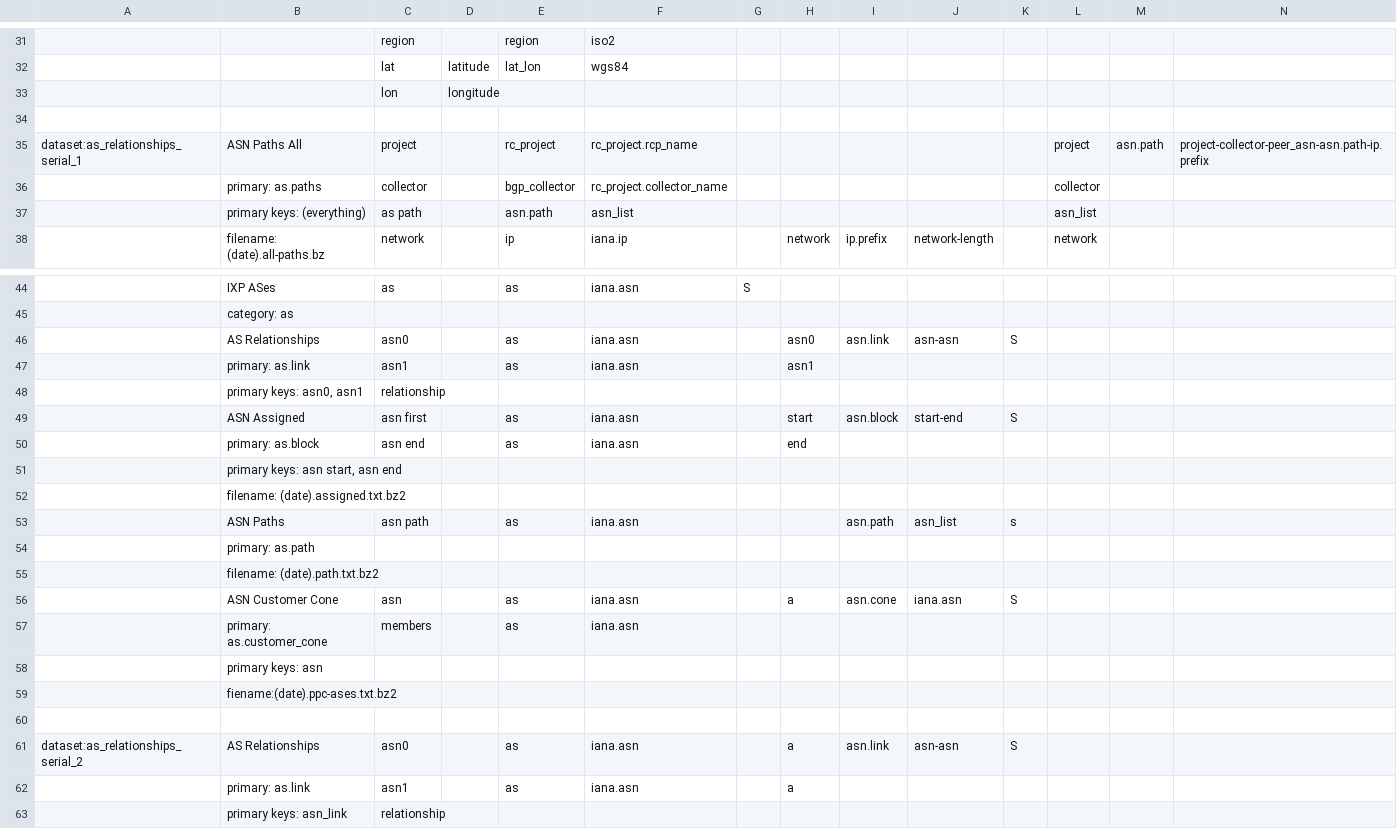
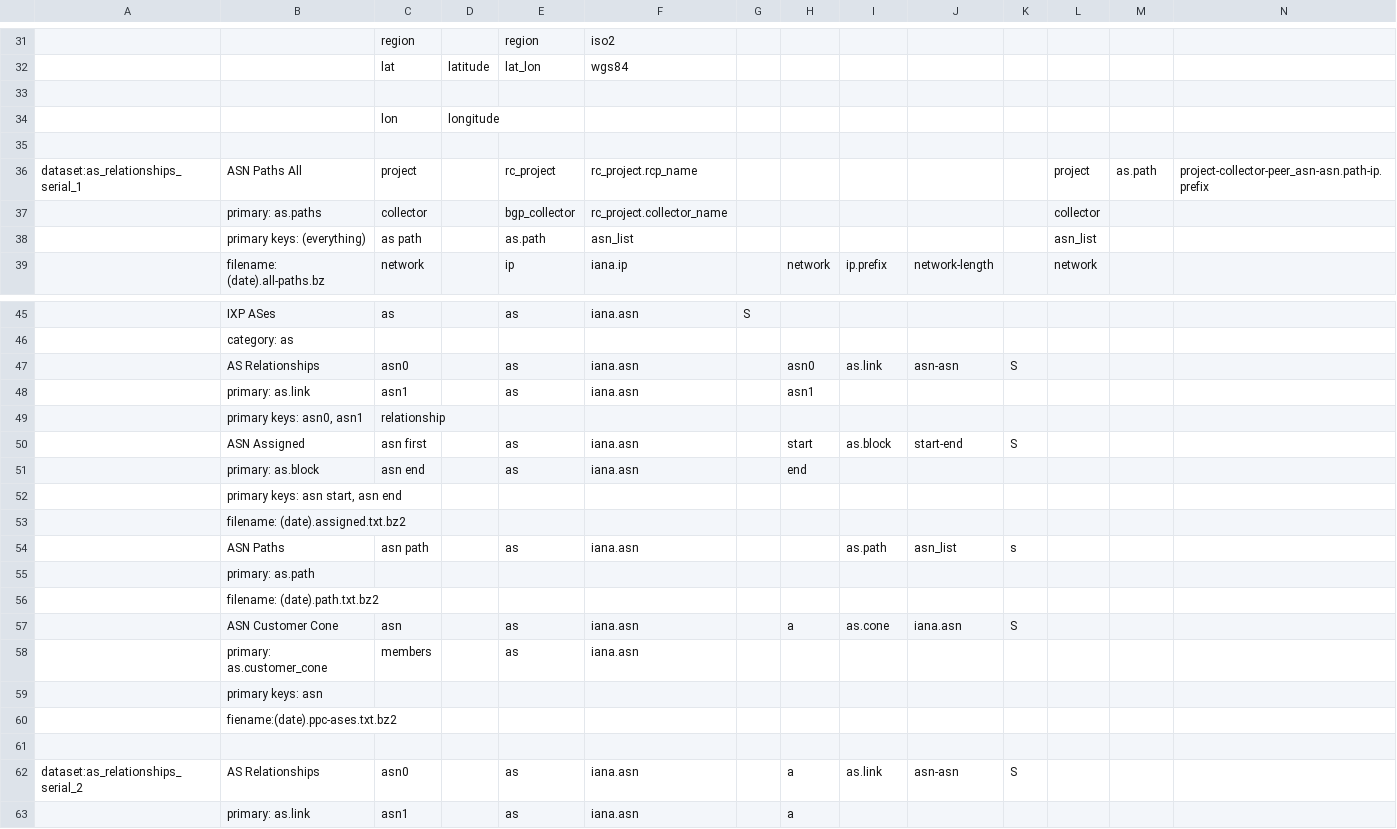
Before and after one commit to CAIDA/catalog-data, a TSV file: data/data-schema-datasets.tsv, drawn as a sheet; only a part is shown, gaps mark what is left out; the shorter side is filled out with more unchanged rows; addresses are those after the commit; rows hold the shown columns only; the diff covers the shown part only; the diff names each change by its address in the sheet, - before the commit and + after, or states it on an @@ line.

```diff
--- a/data/data-schema-datasets.tsv
+++ b/data/data-schema-datasets.tsv
+row 33: (empty)
-M36: asn.path
+M36: as.path
-E38: asn.path
+E38: as.path
-I47: asn.link
+I47: as.link
-I50: asn.block
+I50: as.block
-I54: asn.path
+I54: as.path
-I57: asn.cone
+I57: as.cone
-I62: asn.link
+I62: as.link
```
Also changed, not shown: 26 added rows and 4 edited cells elsewhere in this file, data/data-schema-categories.tsv.
